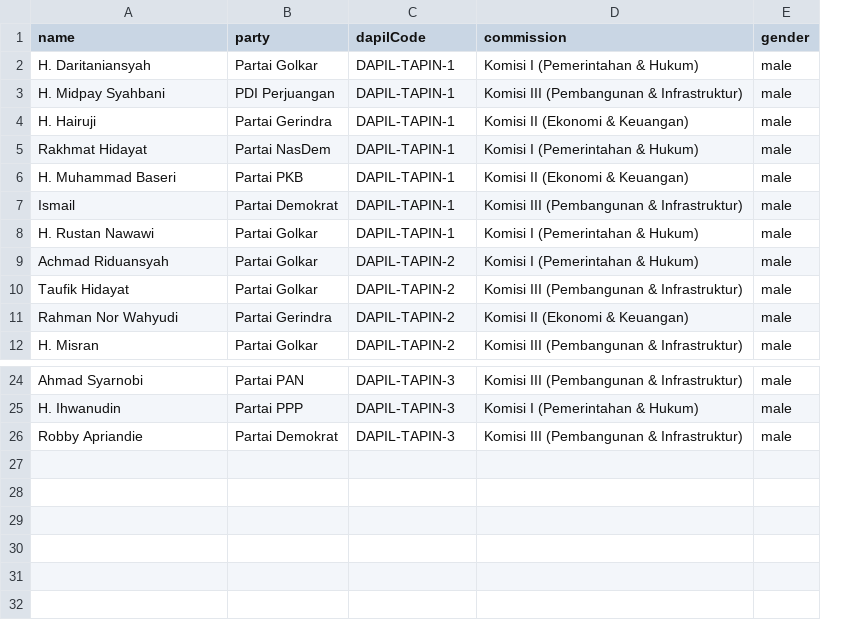
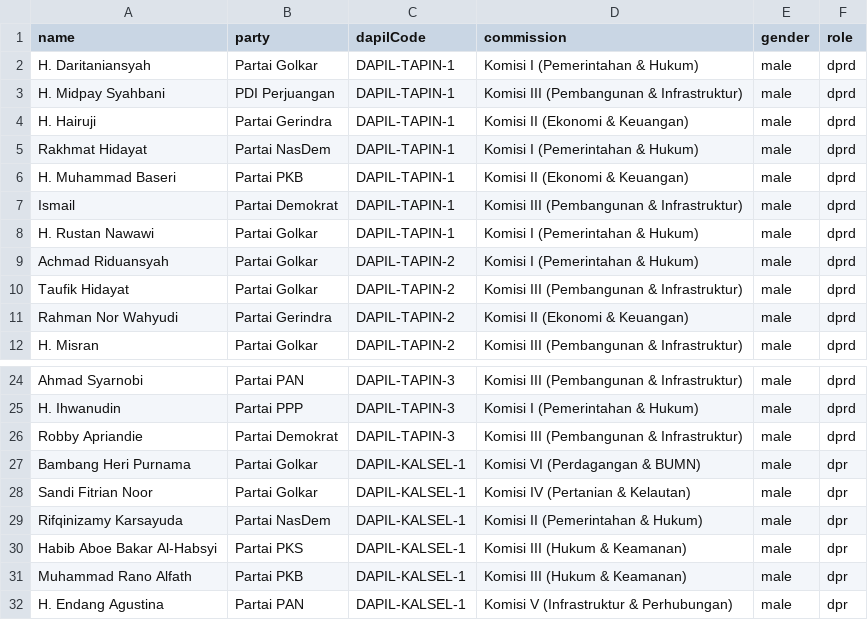
Before and after one commit to tnnz20/si-waday, a CSV file: scripts/data/dprd-tapin-members.csv, drawn as a sheet; only a part is shown, gaps mark what is left out; the diff names each change by its address in the sheet, - before the commit and + after, or states it on an @@ line.

Commit message:
refactor(seed): move DPR RI members to csv and remove constant

```diff
--- a/scripts/data/dprd-tapin-members.csv
+++ b/scripts/data/dprd-tapin-members.csv
+column F (role), rows 2-12: all dprd; rows 24-26: all dprd
+row 27: Bambang Heri Purnama | Partai Golkar | DAPIL-KALSEL-1 | Komisi VI (Perdagangan & BUMN) | male | dpr
+row 28: Sandi Fitrian Noor | Partai Golkar | DAPIL-KALSEL-1 | Komisi IV (Pertanian & Kelautan) | male | dpr
+row 29: Rifqinizamy Karsayuda | Partai NasDem | DAPIL-KALSEL-1 | Komisi II (Pemerintahan & Hukum) | male | dpr
+row 30: Habib Aboe Bakar Al-Habsyi | Partai PKS | DAPIL-KALSEL-1 | Komisi III (Hukum & Keamanan) | male | dpr
+row 31: Muhammad Rano Alfath | Partai PKB | DAPIL-KALSEL-1 | Komisi III (Hukum & Keamanan) | male | dpr
+row 32: H. Endang Agustina | Partai PAN | DAPIL-KALSEL-1 | Komisi V (Infrastruktur & Perhubungan) | male | dpr
```
Also changed, not shown: 1 other file.
